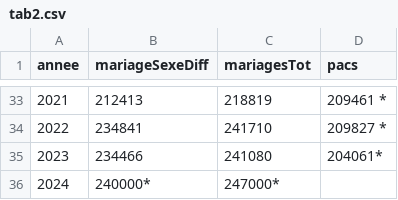
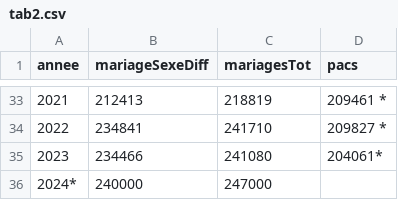
Before and after one commit to mthevenin/tssp, a CSV file: Mariages_pacs/tab2.csv, drawn as a sheet; only a part is shown, gaps mark what is left out.

Commit message:
maj 2025 tab mariage

```diff
--- a/Mariages_pacs/tab2.csv
+++ b/Mariages_pacs/tab2.csv
@@ -35,2 +35,2 @@ annee,mariageSexeDiff,mariagesTot,pacs
 2023,234466,241080,204061*
-2024,240000*,247000*,
+2024*,240000,247000,
```
